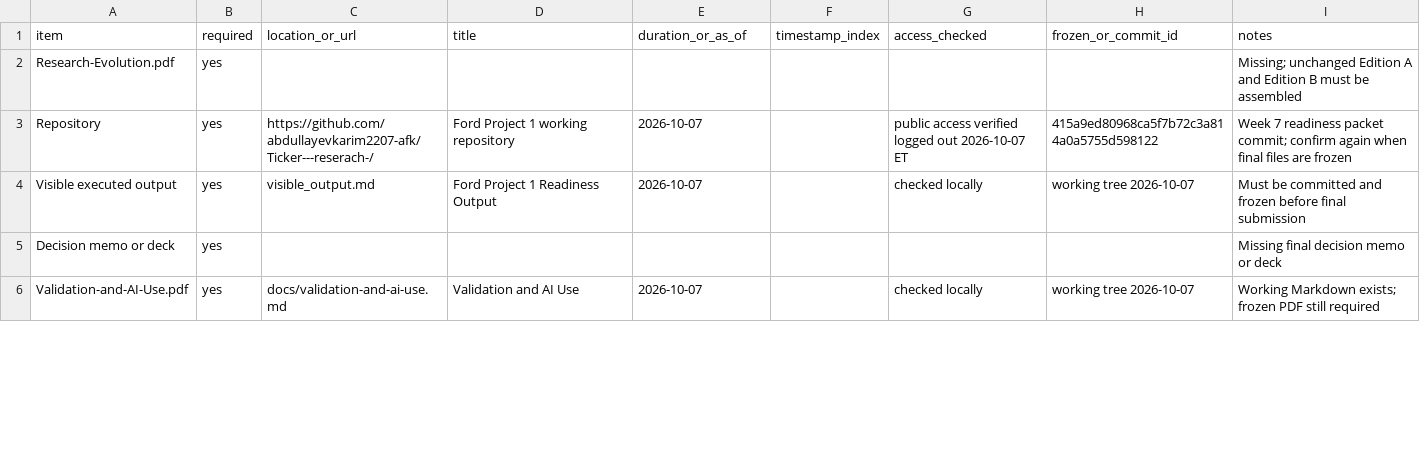
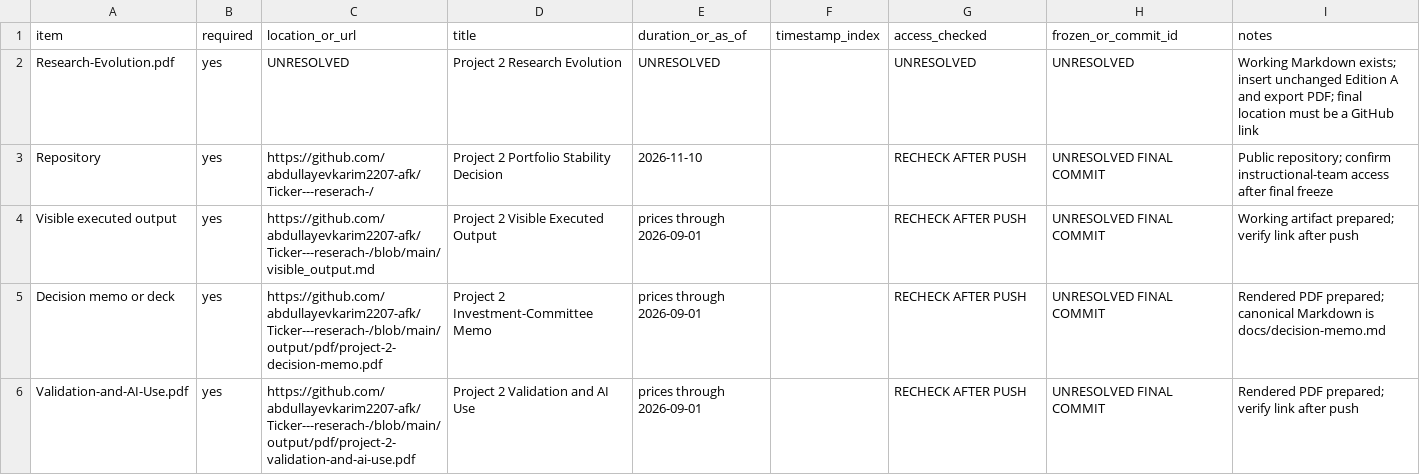
Before and after one commit to abdullayevkarim2207-afk/Ticker---reserach-, a CSV file: project-submission-manifest-template.csv, drawn as a sheet; only a part is shown; the diff covers the shown part only.

Commit message:
Prepare Project 2 Lab 20 readiness package

```diff
--- a/project-submission-manifest-template.csv
+++ b/project-submission-manifest-template.csv
@@ -1,6 +1,6 @@
 item,required,location_or_url,title,duration_or_as_of,timestamp_index,access_checked,frozen_or_commit_id,notes
-Research-Evolution.pdf,yes,,,,,,,Missing; unchanged Edition A and Edition B must be assembled
-Repository,yes,https://github.com/abdullayevkarim2207-afk/Ticker---reserach-/,Ford Project 1 working repository,2026-10-07,,public access verified logged out 2026-10-07 ET,415a9ed80968ca5f7b72c3a814a0a5755d598122,Week 7 readiness packet commit; confirm again when final files are frozen
-Visible executed output,yes,visible_output.md,Ford Project 1 Readiness Output,2026-10-07,,checked locally,working tree 2026-10-07,Must be committed and frozen before final submission
-Decision memo or deck,yes,,,,,,,Missing final decision memo or deck
-Validation-and-AI-Use.pdf,yes,docs/validation-and-ai-use.md,Validation and AI Use,2026-10-07,,checked locally,working tree 2026-10-07,Working Markdown exists; frozen PDF still required
+Research-Evolution.pdf,yes,UNRESOLVED,Project 2 Research Evolution,UNRESOLVED,,UNRESOLVED,UNRESOLVED,Working Markdown exists; insert unchanged Edition A and export PDF; final location must be a GitHub link
+Repository,yes,https://github.com/abdullayevkarim2207-afk/Ticker---reserach-/,Project 2 Portfolio Stability Decision,2026-11-10,,RECHECK AFTER PUSH,UNRESOLVED FINAL COMMIT,Public repository; confirm instructional-team access after final freeze
+Visible executed output,yes,https://github.com/abdullayevkarim2207-afk/Ticker---reserach-/blob/main/visible_output.md,Project 2 Visible Executed Output,prices through 2026-09-01,,RECHECK AFTER PUSH,UNRESOLVED FINAL COMMIT,Working artifact prepared; verify link after push
+Decision memo or deck,yes,https://github.com/abdullayevkarim2207-afk/Ticker---reserach-/blob/main/output/pdf/project-2-decision-memo.pdf,Project 2 Investment-Committee Memo,prices through 2026-09-01,,RECHECK AFTER PUSH,UNRESOLVED FINAL COMMIT,Rendered PDF prepared; canonical Markdown is docs/decision-memo.md
+Validation-and-AI-Use.pdf,yes,https://github.com/abdullayevkarim2207-afk/Ticker---reserach-/blob/main/output/pdf/project-2-validation-and-ai-use.pdf,Project 2 Validation and AI Use,prices through 2026-09-01,,RECHECK AFTER PUSH,UNRESOLVED FINAL COMMIT,Rendered PDF prepared; verify link after push
```
Also changed, not shown: 45 edited cells elsewhere in this file, 18 other files.
